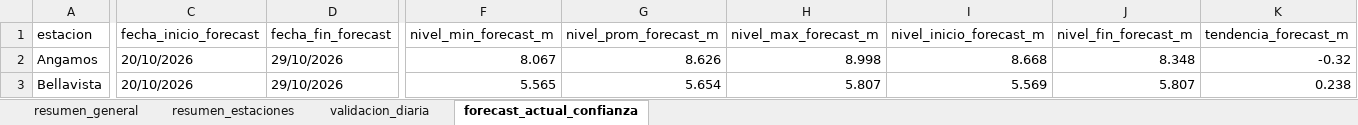
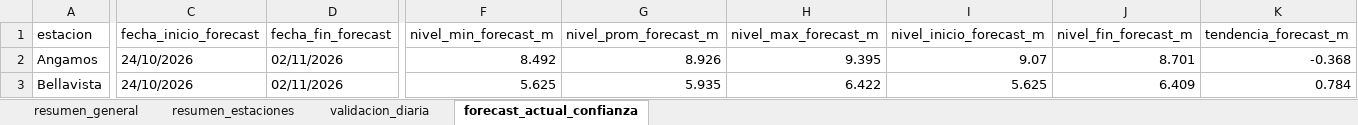
Before and after one commit to KURONO23/LoretoNivelesaCaudales, an Excel workbook: outputs/validacion_dwlt_hasta_observado_disponible.xlsx, sheet forecast_actual_confianza, drawn as a sheet; only a part is shown, gaps mark what is left out; values as stored, in another font and other column widths than the file's, no borders; the diff covers the shown part only; the diff names each change by its address in the sheet, - before the commit and + after, or states it on an @@ line.

```diff
--- a/outputs/validacion_dwlt_hasta_observado_disponible.xlsx (sheet forecast_actual_confianza)
+++ b/outputs/validacion_dwlt_hasta_observado_disponible.xlsx (sheet forecast_actual_confianza)
-C2:C3 (fecha_inicio_forecast): 20/10/2026
+C2:C3 (fecha_inicio_forecast): 24/10/2026
-D2:D3 (fecha_fin_forecast): 29/10/2026
+D2:D3 (fecha_fin_forecast): 02/11/2026
-F2 (nivel_min_forecast_m): 8.067
+F2 (nivel_min_forecast_m): 8.492
-G2 (nivel_prom_forecast_m): 8.626
+G2 (nivel_prom_forecast_m): 8.926
-H2 (nivel_max_forecast_m): 8.998
+H2 (nivel_max_forecast_m): 9.395
-I2 (nivel_inicio_forecast_m): 8.668
+I2 (nivel_inicio_forecast_m): 9.07
-J2 (nivel_fin_forecast_m): 8.348
+J2 (nivel_fin_forecast_m): 8.701
-K2 (tendencia_forecast_m): -0.32
+K2 (tendencia_forecast_m): -0.368
-F3 (nivel_min_forecast_m): 5.565
+F3 (nivel_min_forecast_m): 5.625
-G3 (nivel_prom_forecast_m): 5.654
+G3 (nivel_prom_forecast_m): 5.935
-H3 (nivel_max_forecast_m): 5.807
+H3 (nivel_max_forecast_m): 6.422
-I3 (nivel_inicio_forecast_m): 5.569
+I3 (nivel_inicio_forecast_m): 5.625
-J3 (nivel_fin_forecast_m): 5.807
+J3 (nivel_fin_forecast_m): 6.409
-K3 (tendencia_forecast_m): 0.238
+K3 (tendencia_forecast_m): 0.784
```
Also changed, not shown: 237 edited cells elsewhere in this sheet, sheet validacion_diaria, sheet resumen_estaciones, sheet resumen_general, outputs/metricas_dwlt_estaciones.xlsx, outputs/pronostico_nivel_7dias_estaciones.xlsx, 12 other files.
